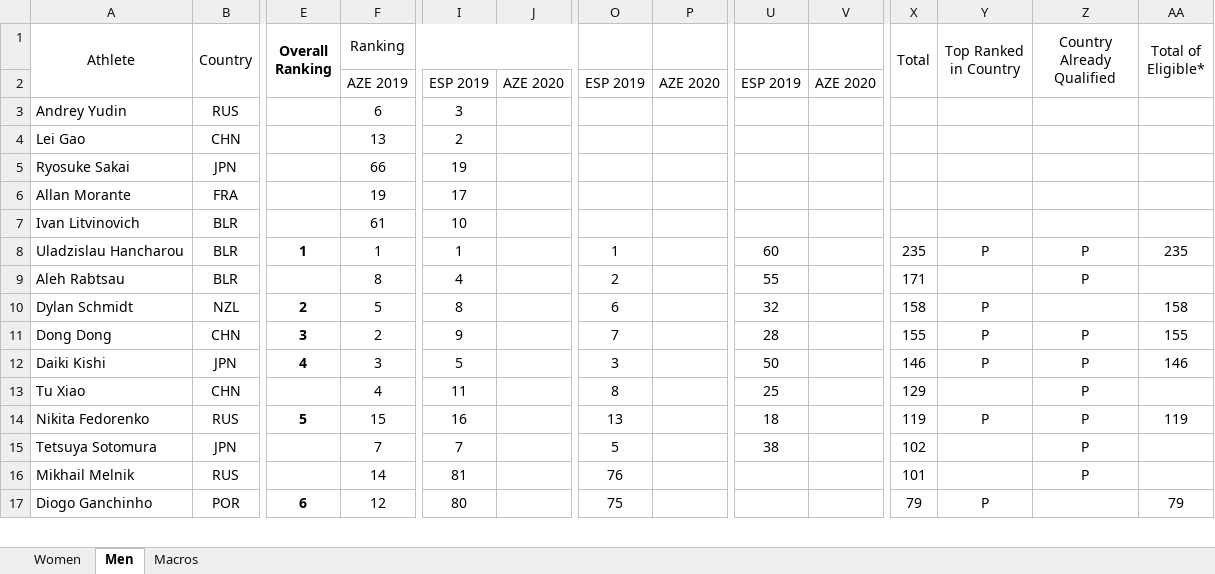
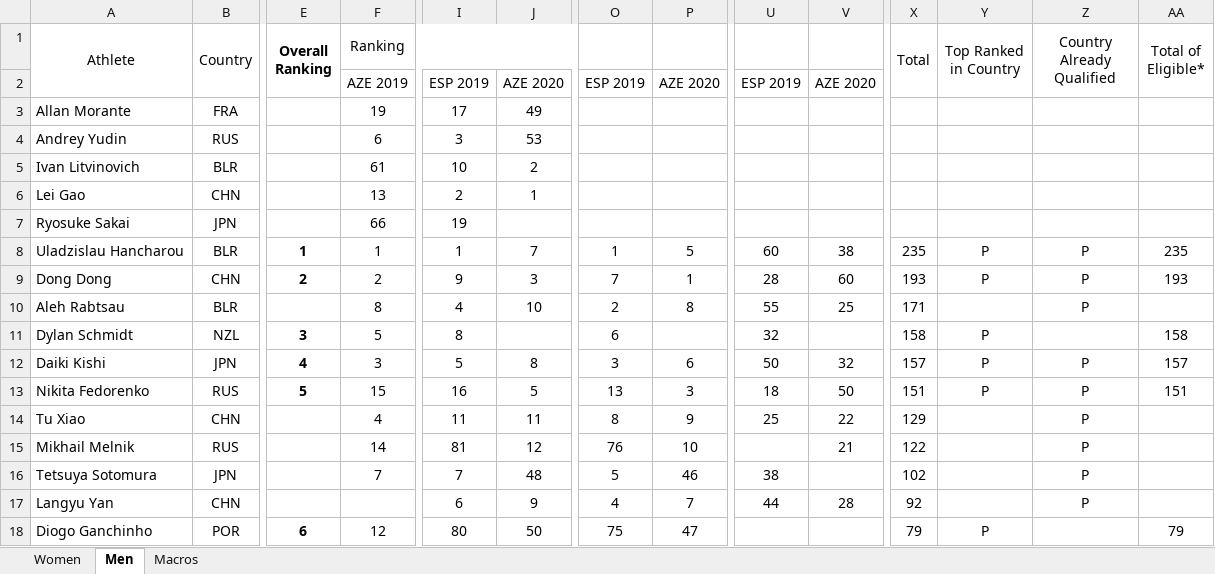
Before and after one commit to trampolinecanada/rankinglists, an Excel workbook: 2019-2020 Olympic Selection World Cup Ranking.xlsm, sheet Men, drawn as a sheet; only a part is shown, gaps mark what is left out; values as stored, in another font and other column widths than the file's, no borders; conditional formats not drawn; removed rows and columns are numbered as before the commit, all else as after; rows hold the shown columns only; the diff covers the shown part only; the diff names each change by its address in the sheet, - before the commit and + after, or states it on an @@ line.

Commit message:
2020 World Cup AZE

```diff
--- a/2019-2020 Olympic Selection World Cup Ranking.xlsm (sheet Men)
+++ b/2019-2020 Olympic Selection World Cup Ranking.xlsm (sheet Men)
+row 3: Allan Morante | FRA |  | 19 | 17 | 49
-J4: (empty)
+J4: 53
+row 5: Ivan Litvinovich | BLR |  | 61 | 10 | 2
-J6: (empty)
+J6: 1
-row 6: Allan Morante | FRA |  | 19 | 17
-row 7: Ivan Litvinovich | BLR |  | 61 | 10
-J8: (empty)
+J8: 7
-P8: (empty)
+P8: 5
-V8: (empty)
+V8: 38
+row 9: Dong Dong | CHN | 2 | 2 | 9 | 3 | 7 | 1 | 28 | 60 | 193 | P | P | 193
-J10: (empty)
+J10: 10
-P10: (empty)
+P10: 8
-V10: (empty)
+V10: 25
-E11 (Overall Ranking): 2
+E11 (Overall Ranking): 3
-row 11: Dong Dong | CHN | 3 | 2 | 9 |  | 7 |  | 28 |  | 155 | P | P | 155
-J12: (empty)
+J12: 8
-P12: (empty)
+P12: 6
-V12: (empty)
+V12: 32
-X12 (Total): 146
+X12 (Total): 157
-AA12 (Total of Eligible*): 146
+AA12 (Total of Eligible*): 157
+row 13: Nikita Fedorenko | RUS | 5 | 15 | 16 | 5 | 13 | 3 | 18 | 50 | 151 | P | P | 151
-J14: (empty)
+J14: 11
-P14: (empty)
+P14: 9
-V14: (empty)
+V14: 22
-row 14: Nikita Fedorenko | RUS | 5 | 15 | 16 |  | 13 |  | 18 |  | 119 | P | P | 119
+row 15: Mikhail Melnik | RUS |  | 14 | 81 | 12 | 76 | 10 |  | 21 | 122 |  | P
-J16: (empty)
+J16: 48
-P16: (empty)
+P16: 46
-row 16: Mikhail Melnik | RUS |  | 14 | 81 |  | 76 |  |  |  | 101 |  | P
+row 17: Langyu Yan | CHN |  |  | 6 | 9 | 4 | 7 | 44 | 28 | 92 |  | P
-J18: (empty)
+J18: 50
-P18: (empty)
+P18: 47
```
Also changed, not shown: 25 added rows, 22 removed rows and 43 edited cells elsewhere in this sheet, sheet Women, formulas that keep their value, hidden cells, 2020 Olympic Ranking.xlsm, 1 other file.
